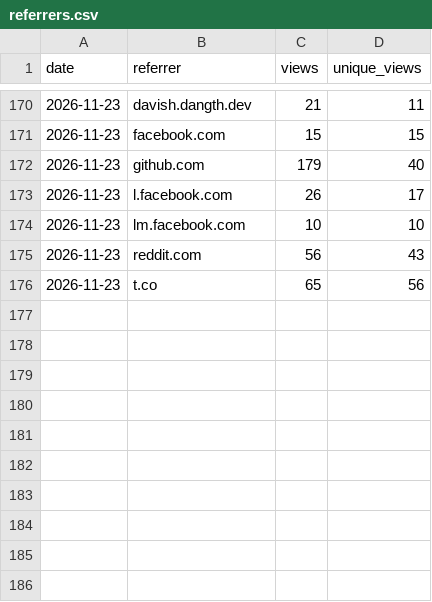
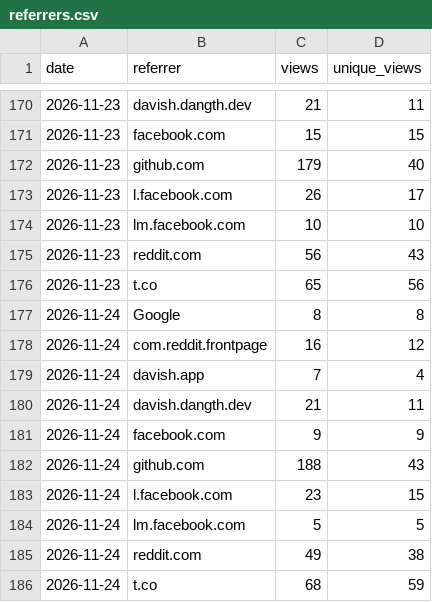
Before and after one commit to 2hjaito/davish, a CSV file: referrers.csv, drawn as a sheet; only a part is shown, gaps mark what is left out.

```diff
--- a/referrers.csv
+++ b/referrers.csv
@@ -176 +176,11 @@ date,referrer,views,unique_views
 2026-11-23,t.co,65,56
+2026-11-24,Google,8,8
+2026-11-24,com.reddit.frontpage,16,12
+2026-11-24,davish.app,7,4
+2026-11-24,davish.dangth.dev,21,11
+2026-11-24,facebook.com,9,9
+2026-11-24,github.com,188,43
+2026-11-24,l.facebook.com,23,15
+2026-11-24,lm.facebook.com,5,5
+2026-11-24,reddit.com,49,38
+2026-11-24,t.co,68,59
```
Also changed, not shown: daily.csv, paths.csv, 3 other files.
